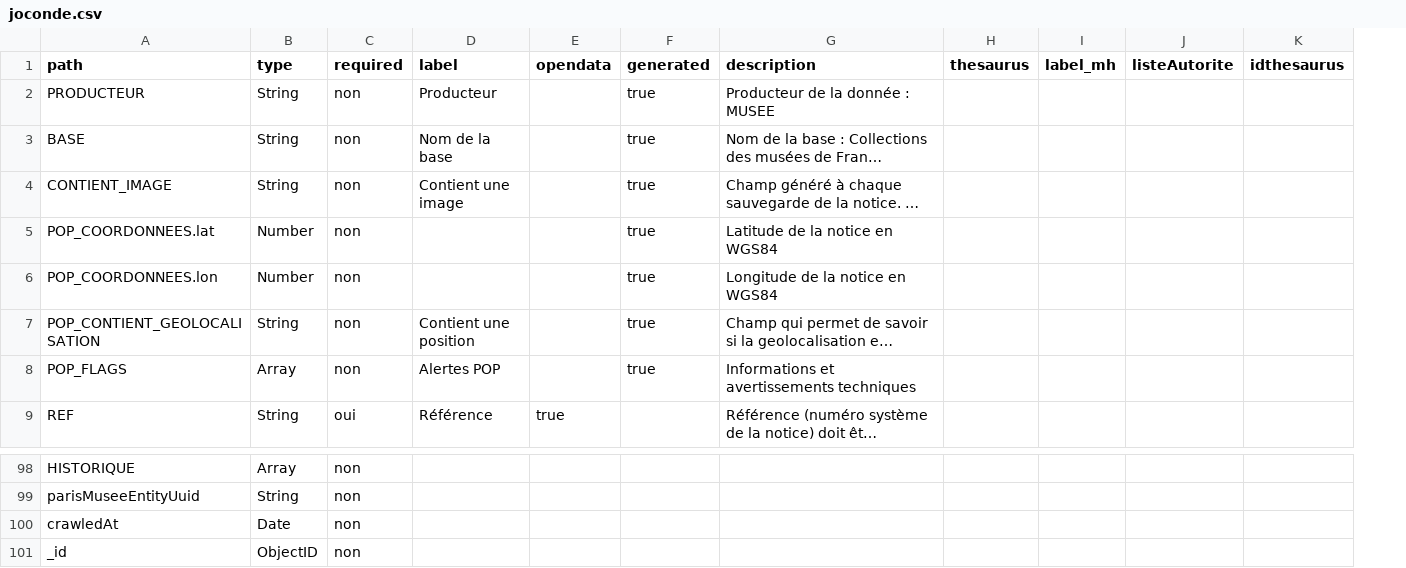
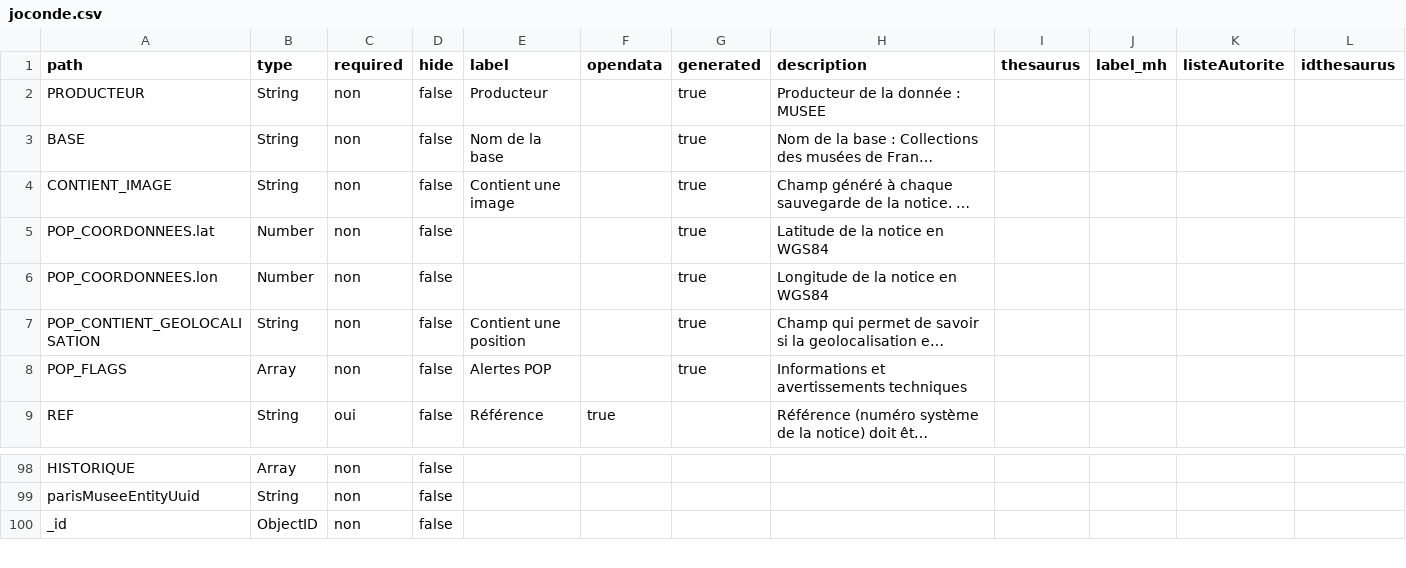
Before and after one commit to betagouv/pop, a CSV file: apps/api/csv/joconde.csv, drawn as a sheet; only a part is shown, gaps mark what is left out; long unchanged cells end in …; removed rows and columns are numbered as before the commit, all else as after; the diff names each change by its address in the sheet, - before the commit and + after, or states it on an @@ line.

Commit message:
move crawled date to DMOIS

```diff
--- a/apps/api/csv/joconde.csv
+++ b/apps/api/csv/joconde.csv
+column D (hide), rows 2-9: all false; rows 98-100: all false
-row 100: crawledAt | Date | non
```
Also changed, not shown: 20 other files.
